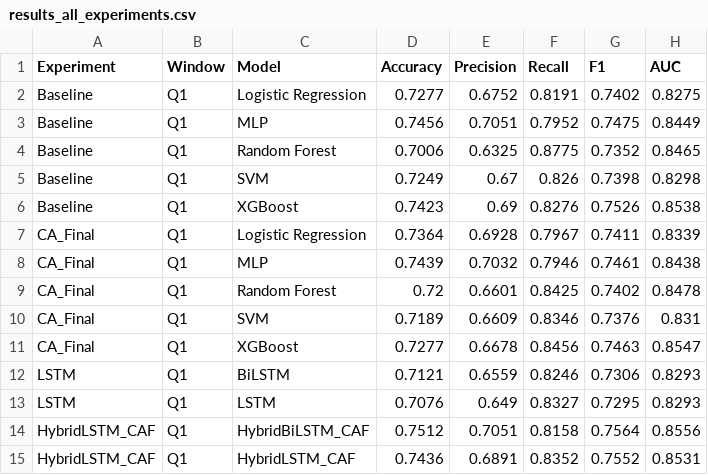
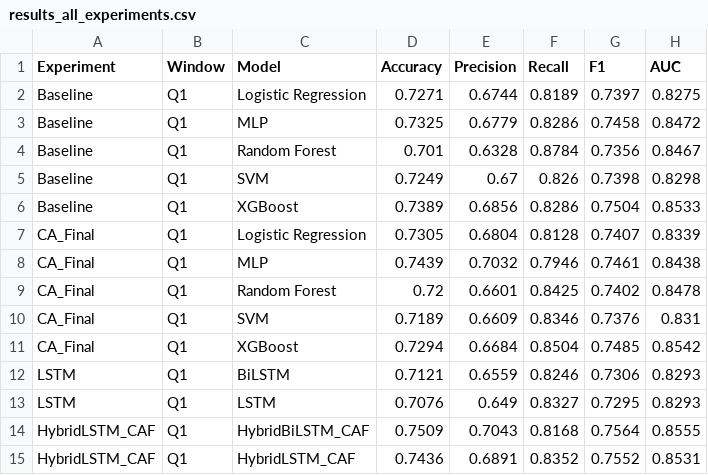
Before and after one commit to Anu-shree-S/oulad-clustered-student-engagement, a CSV file: notebooks/results_all_experiments.csv, drawn as a sheet; only a part is shown; the diff covers the shown part only.

```diff
--- a/notebooks/results_all_experiments.csv
+++ b/notebooks/results_all_experiments.csv
@@ -1,8 +1,8 @@
 Experiment,Window,Model,Accuracy,Precision,Recall,F1,AUC
-Baseline,Q1,Logistic Regression,0.7277,0.6752,0.8191,0.7402,0.8275
-Baseline,Q1,MLP,0.7456,0.7051,0.7952,0.7475,0.8449
-Baseline,Q1,Random Forest,0.7006,0.6325,0.8775,0.7352,0.8465
+Baseline,Q1,Logistic Regression,0.7271,0.6744,0.8189,0.7397,0.8275
+Baseline,Q1,MLP,0.7325,0.6779,0.8286,0.7458,0.8472
+Baseline,Q1,Random Forest,0.701,0.6328,0.8784,0.7356,0.8467
 Baseline,Q1,SVM,0.7249,0.67,0.826,0.7398,0.8298
-Baseline,Q1,XGBoost,0.7423,0.69,0.8276,0.7526,0.8538
-CA_Final,Q1,Logistic Regression,0.7364,0.6928,0.7967,0.7411,0.8339
+Baseline,Q1,XGBoost,0.7389,0.6856,0.8286,0.7504,0.8533
+CA_Final,Q1,Logistic Regression,0.7305,0.6804,0.8128,0.7407,0.8339
 CA_Final,Q1,MLP,0.7439,0.7032,0.7946,0.7461,0.8438
@@ -10,6 +10,6 @@ CA_Final,Q1,Random Forest,0.72,0.6601,0.8425,0.7402,0.8478
 CA_Final,Q1,SVM,0.7189,0.6609,0.8346,0.7376,0.831
-CA_Final,Q1,XGBoost,0.7277,0.6678,0.8456,0.7463,0.8547
+CA_Final,Q1,XGBoost,0.7294,0.6684,0.8504,0.7485,0.8542
 LSTM,Q1,BiLSTM,0.7121,0.6559,0.8246,0.7306,0.8293
 LSTM,Q1,LSTM,0.7076,0.649,0.8327,0.7295,0.8293
-HybridLSTM_CAF,Q1,HybridBiLSTM_CAF,0.7512,0.7051,0.8158,0.7564,0.8556
+HybridLSTM_CAF,Q1,HybridBiLSTM_CAF,0.7509,0.7043,0.8168,0.7564,0.8555
 HybridLSTM_CAF,Q1,HybridLSTM_CAF,0.7436,0.6891,0.8352,0.7552,0.8531
```
Also changed, not shown: 136 edited cells elsewhere in this file, notebooks/results_cv.csv, notebooks/results_test.csv, 50 other files.
